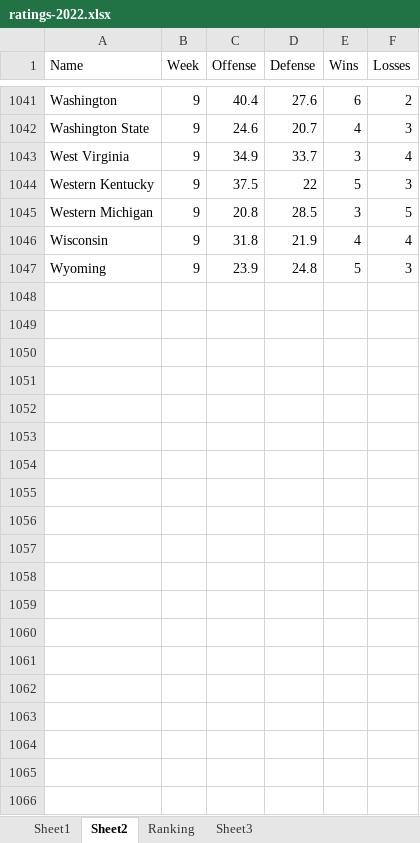
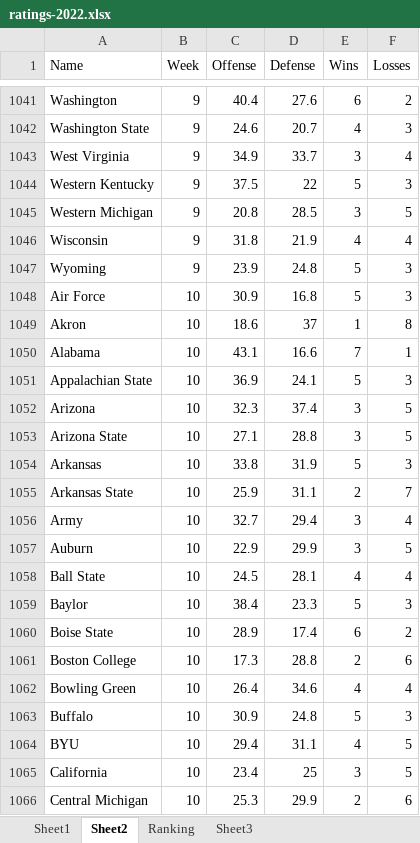
Before and after one commit to mike-mccomiskey/tvratings-cfbpredictions, an Excel workbook: ratings-2022.xlsx, sheet Sheet2, drawn as a sheet; only a part is shown, gaps mark what is left out; values as stored, in another font and other column widths than the file's, no borders; the diff covers the shown part only; the diff names each change by its address in the sheet, - before the commit and + after, or states it on an @@ line.

Commit message:
Week 9 viewership / week 10 predictions

```diff
--- a/ratings-2022.xlsx (sheet Sheet2)
+++ b/ratings-2022.xlsx (sheet Sheet2)
+row 1048: Air Force | 10 | 30.9 | 16.8 | 5 | 3
+row 1049: Akron | 10 | 18.6 | 37 | 1 | 8
+row 1050: Alabama | 10 | 43.1 | 16.6 | 7 | 1
+row 1051: Appalachian State | 10 | 36.9 | 24.1 | 5 | 3
+row 1052: Arizona | 10 | 32.3 | 37.4 | 3 | 5
+row 1053: Arizona State | 10 | 27.1 | 28.8 | 3 | 5
+row 1054: Arkansas | 10 | 33.8 | 31.9 | 5 | 3
+row 1055: Arkansas State | 10 | 25.9 | 31.1 | 2 | 7
+row 1056: Army | 10 | 32.7 | 29.4 | 3 | 4
+row 1057: Auburn | 10 | 22.9 | 29.9 | 3 | 5
+row 1058: Ball State | 10 | 24.5 | 28.1 | 4 | 4
+row 1059: Baylor | 10 | 38.4 | 23.3 | 5 | 3
+row 1060: Boise State | 10 | 28.9 | 17.4 | 6 | 2
+row 1061: Boston College | 10 | 17.3 | 28.8 | 2 | 6
+row 1062: Bowling Green | 10 | 26.4 | 34.6 | 4 | 4
+row 1063: Buffalo | 10 | 30.9 | 24.8 | 5 | 3
+row 1064: BYU | 10 | 29.4 | 31.1 | 4 | 5
+row 1065: California | 10 | 23.4 | 25 | 3 | 5
+row 1066: Central Michigan | 10 | 25.3 | 29.9 | 2 | 6
```
Also changed, not shown: 112 added rows elsewhere in this sheet, sheet Sheet1, sheet Ranking, 1 other file.
